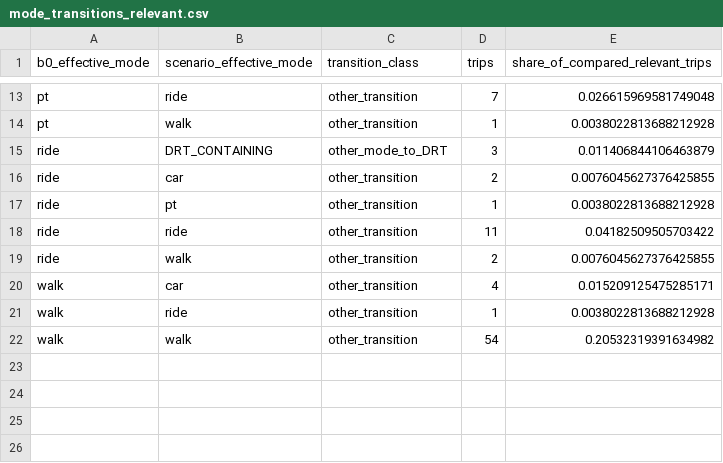
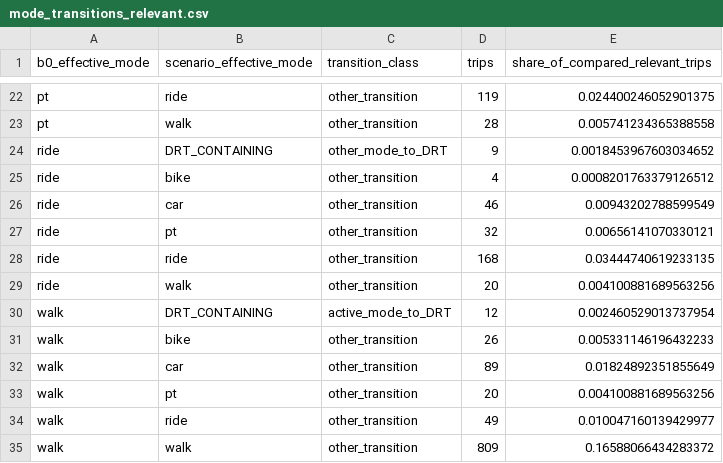
Before and after one commit to Skylar-siyu/drt-bus-replacement-BerlinBrandenburg, a CSV file: derived_results/02_scenarios/mode_transitions_relevant.csv, drawn as a sheet; only a part is shown, gaps mark what is left out; addresses are those after the commit; the diff covers the shown part only; the diff names each change by its address in the sheet, - before the commit and + after, or states it on an @@ line.

```diff
--- a/derived_results/02_scenarios/mode_transitions_relevant.csv
+++ b/derived_results/02_scenarios/mode_transitions_relevant.csv
-D22 (trips): 7
+D22 (trips): 119
-E22 (share_of_compared_relevant_trips): 0.026615969581749048
+E22 (share_of_compared_relevant_trips): 0.024400246052901375
-D23 (trips): 1
+D23 (trips): 28
-E23 (share_of_compared_relevant_trips): 0.0038022813688212928
+E23 (share_of_compared_relevant_trips): 0.005741234365388558
-D24 (trips): 3
+D24 (trips): 9
-E24 (share_of_compared_relevant_trips): 0.011406844106463879
+E24 (share_of_compared_relevant_trips): 0.0018453967603034652
+row 25: ride | bike | other_transition | 4 | 0.0008201763379126512
-D26 (trips): 2
+D26 (trips): 46
-E26 (share_of_compared_relevant_trips): 0.0076045627376425855
+E26 (share_of_compared_relevant_trips): 0.00943202788599549
-D27 (trips): 1
+D27 (trips): 32
-E27 (share_of_compared_relevant_trips): 0.0038022813688212928
+E27 (share_of_compared_relevant_trips): 0.00656141070330121
-D28 (trips): 11
+D28 (trips): 168
-E28 (share_of_compared_relevant_trips): 0.04182509505703422
+E28 (share_of_compared_relevant_trips): 0.03444740619233135
-D29 (trips): 2
+D29 (trips): 20
-E29 (share_of_compared_relevant_trips): 0.0076045627376425855
+E29 (share_of_compared_relevant_trips): 0.004100881689563256
+row 30: walk | DRT_CONTAINING | active_mode_to_DRT | 12 | 0.002460529013737954
+row 31: walk | bike | other_transition | 26 | 0.005331146196432233
-D32 (trips): 4
+D32 (trips): 89
-E32 (share_of_compared_relevant_trips): 0.015209125475285171
+E32 (share_of_compared_relevant_trips): 0.01824892351855649
+row 33: walk | pt | other_transition | 20 | 0.004100881689563256
-D34 (trips): 1
+D34 (trips): 49
-E34 (share_of_compared_relevant_trips): 0.0038022813688212928
+E34 (share_of_compared_relevant_trips): 0.010047160139429977
-D35 (trips): 54
+D35 (trips): 809
-E35 (share_of_compared_relevant_trips): 0.20532319391634982
+E35 (share_of_compared_relevant_trips): 0.16588066434283372
```
Also changed, not shown: 9 added rows and 22 edited cells elsewhere in this file, derived_results/02_scenarios/convergence.csv, derived_results/02_scenarios/drt_kpi_raw_final_window.csv, 9 other files.
